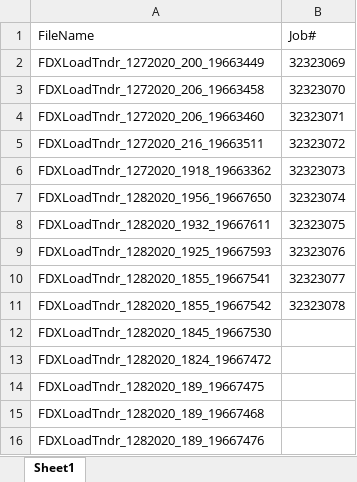
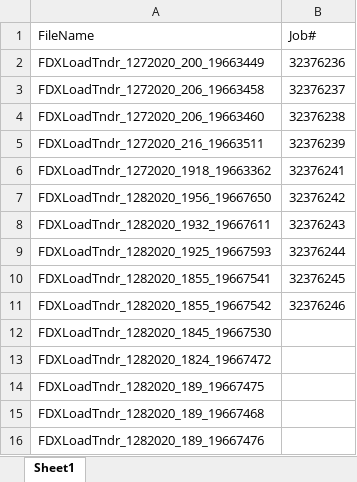
Before and after one commit to RavinaSamyak01/FedExCIL, an Excel workbook: FedExCIL/TestFiles/FedExCILTestResult.xlsx, sheet Sheet1, drawn as a sheet; values as stored, in another font and other column widths than the file's, no borders; the diff names each change by its address in the sheet, - before the commit and + after, or states it on an @@ line.

```diff
--- a/FedExCIL/TestFiles/FedExCILTestResult.xlsx (sheet Sheet1)
+++ b/FedExCIL/TestFiles/FedExCILTestResult.xlsx (sheet Sheet1)
-B2 (Job#): 32323069
+B2 (Job#): 32376236
-B3 (Job#): 32323070
+B3 (Job#): 32376237
-B4 (Job#): 32323071
+B4 (Job#): 32376238
-B5 (Job#): 32323072
+B5 (Job#): 32376239
-B6 (Job#): 32323073
+B6 (Job#): 32376241
-B7 (Job#): 32323074
+B7 (Job#): 32376242
-B8 (Job#): 32323075
+B8 (Job#): 32376243
-B9 (Job#): 32323076
+B9 (Job#): 32376244
-B10 (Job#): 32323077
+B10 (Job#): 32376245
-B11 (Job#): 32323078
+B11 (Job#): 32376246
```
Also changed, not shown: 12 other files.
